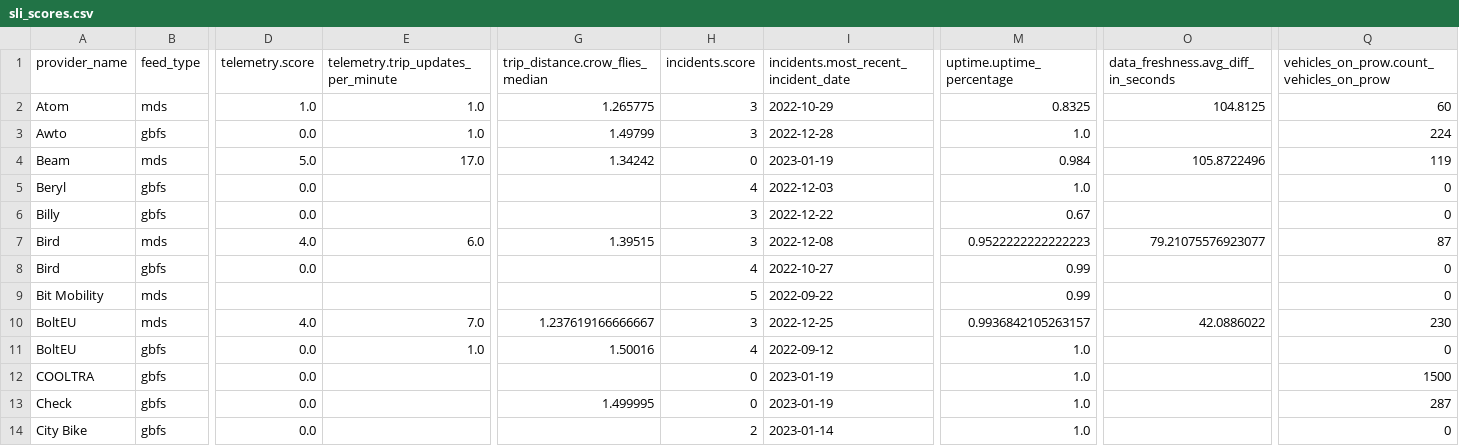
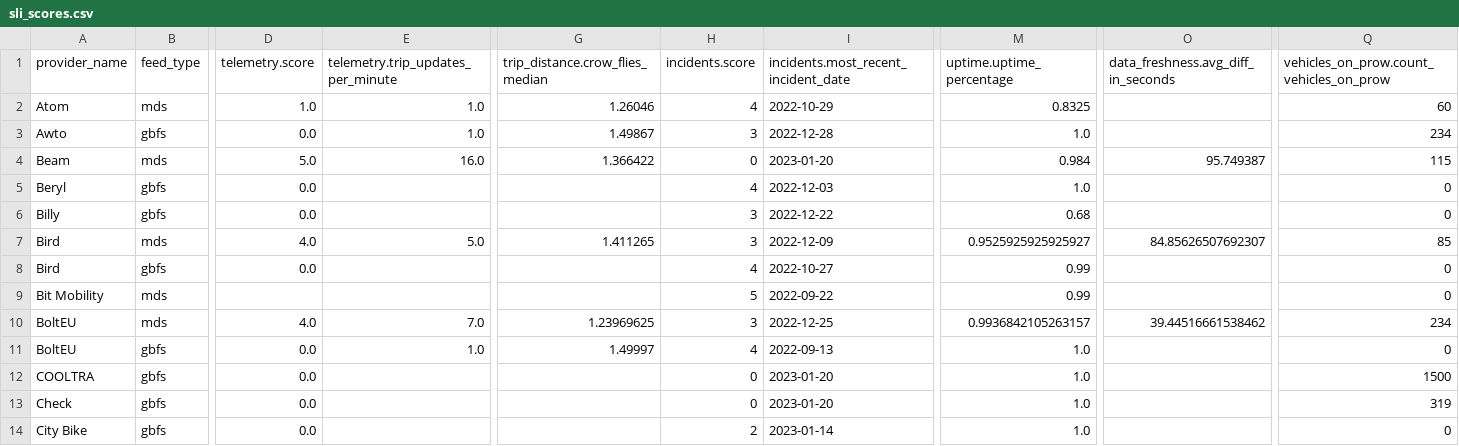
Before and after one commit to vianova-io/sli_feeds, a CSV file: sli_scores.csv, drawn as a sheet; only a part is shown, gaps mark what is left out; the diff covers the shown part only; the diff names each change by its address in the sheet, - before the commit and + after, or states it on an @@ line.

Commit message:
feat: new version of feeds SLI

```diff
--- a/sli_scores.csv
+++ b/sli_scores.csv
-G2 (trip_distance.crow_flies_median): 1.265775
+G2 (trip_distance.crow_flies_median): 1.26046
-H2 (incidents.score): 3
+H2 (incidents.score): 4
-O2: 104.8125
+O2: (empty)
-G3 (trip_distance.crow_flies_median): 1.49799
+G3 (trip_distance.crow_flies_median): 1.49867
-Q3: 224
+Q3: 234
-E4: 17.0
+E4: 16.0
-G4 (trip_distance.crow_flies_median): 1.34242
+G4 (trip_distance.crow_flies_median): 1.366422
-I4: 2023-01-19
+I4: 2023-01-20
-O4: 105.8722496
+O4: 95.749387
-Q4: 119
+Q4: 115
-M6 (uptime.uptime_percentage): 0.67
+M6 (uptime.uptime_percentage): 0.68
-E7: 6.0
+E7: 5.0
-G7 (trip_distance.crow_flies_median): 1.39515
+G7 (trip_distance.crow_flies_median): 1.411265
-I7: 2022-12-08
+I7: 2022-12-09
-M7 (uptime.uptime_percentage): 0.9522222222222223
+M7 (uptime.uptime_percentage): 0.9525925925925927
-O7: 79.21075576923077
+O7: 84.85626507692307
-Q7: 87
+Q7: 85
-G10 (trip_distance.crow_flies_median): 1.237619166666667
+G10 (trip_distance.crow_flies_median): 1.23969625
-O10: 42.0886022
+O10: 39.44516661538462
-Q10: 230
+Q10: 234
-G11 (trip_distance.crow_flies_median): 1.50016
+G11 (trip_distance.crow_flies_median): 1.49997
-I11: 2022-09-12
+I11: 2022-09-13
-I12:I13: 2023-01-19
+I12:I13: 2023-01-20
-G13 (trip_distance.crow_flies_median): 1.499995
+G13 (trip_distance.crow_flies_median): (empty)
-Q13: 287
+Q13: 319
```
Also changed, not shown: 126 edited cells elsewhere in this file, 1 other file.
